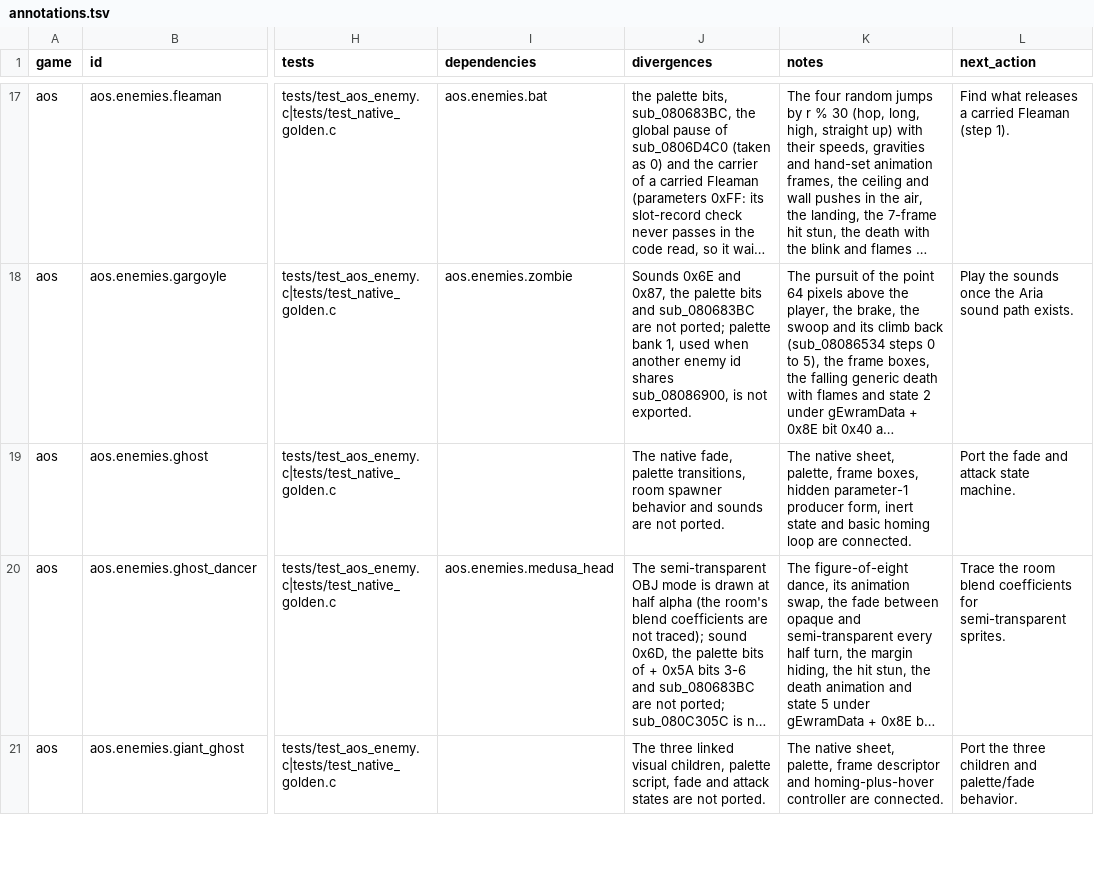
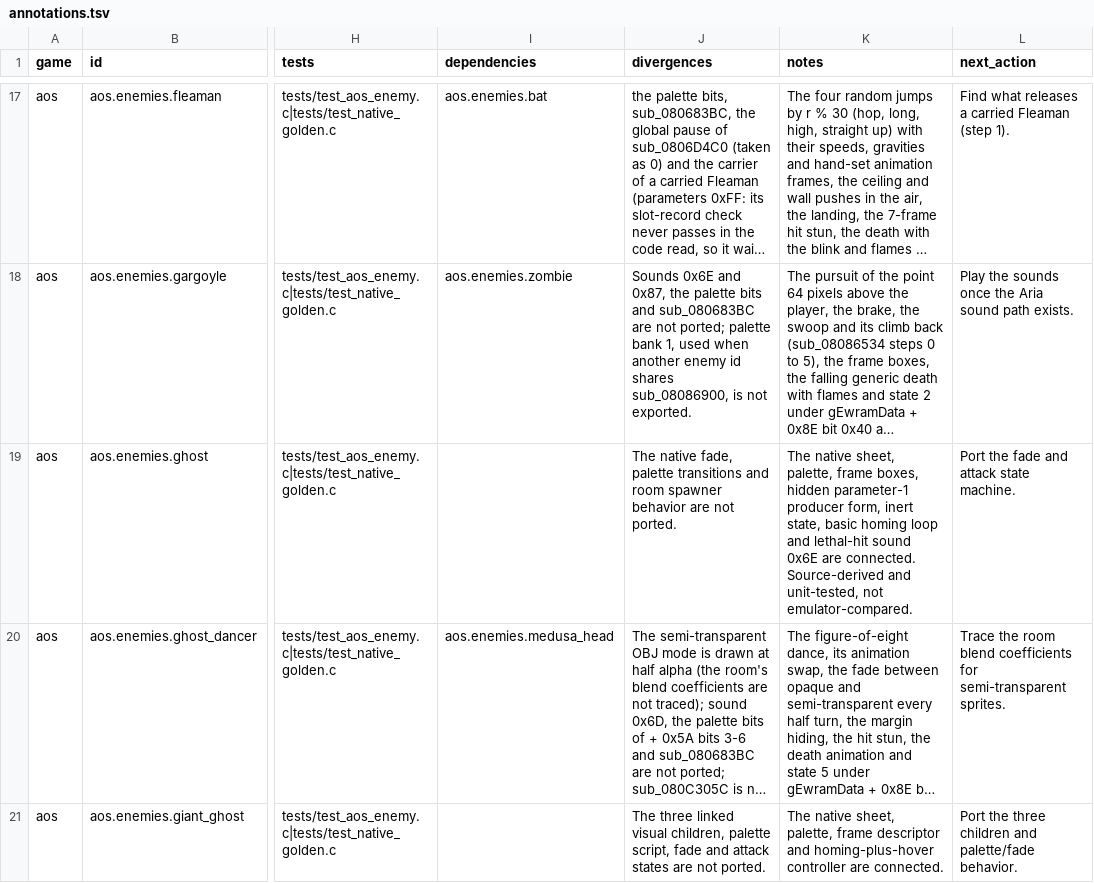
Before and after one commit to wozt/metroidvania, a TSV file: data/native_parity/annotations.tsv, drawn as a sheet; only a part is shown, gaps mark what is left out; long unchanged cells end in …; the diff covers the shown part only; the diff names each change by its address in the sheet, - before the commit and + after, or states it on an @@ line.

```diff
--- a/data/native_parity/annotations.tsv
+++ b/data/native_parity/annotations.tsv
-J19 (divergences): …fade, palette transitions, room spawner behavior and sounds are not…
+J19 (divergences): …fade, palette transitions and room spawner behavior are not…
-K19 (notes): …form, inert state and basic homing loop are connected.
+K19 (notes): …form, inert state, basic homing loop and lethal-hit sound 0x6E are connected. Source-derived and unit-tested, not emulator-compared.
```
Also changed, not shown: 6 edited cells elsewhere in this file, data/native_parity/aos_monster_aspects.tsv, data/native_parity/aos_unassigned_routines.tsv, 12 other files.
